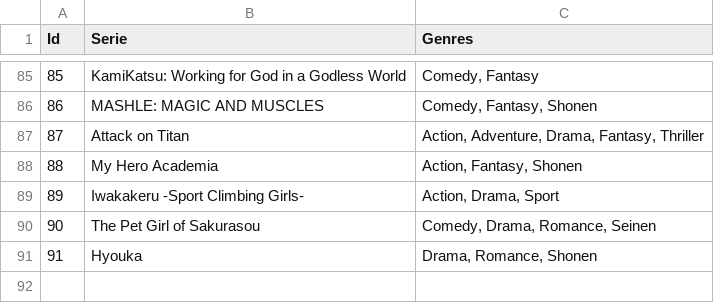
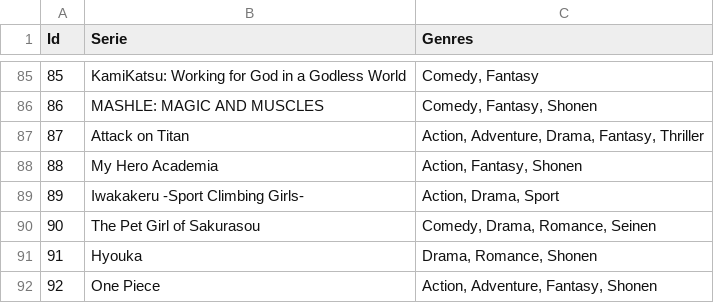
Before and after one commit to pavelsimo/mitlesen-backend, a CSV file: series_genres.csv, drawn as a sheet; only a part is shown, gaps mark what is left out.

```diff
--- a/series_genres.csv
+++ b/series_genres.csv
@@ -91 +91,2 @@ Id,Serie,Genres
 91,"Hyouka","Drama, Romance, Shonen"
+92,"One Piece","Action, Adventure, Fantasy, Shonen"
```
Also changed, not shown: videos.csv, 20 other files.
